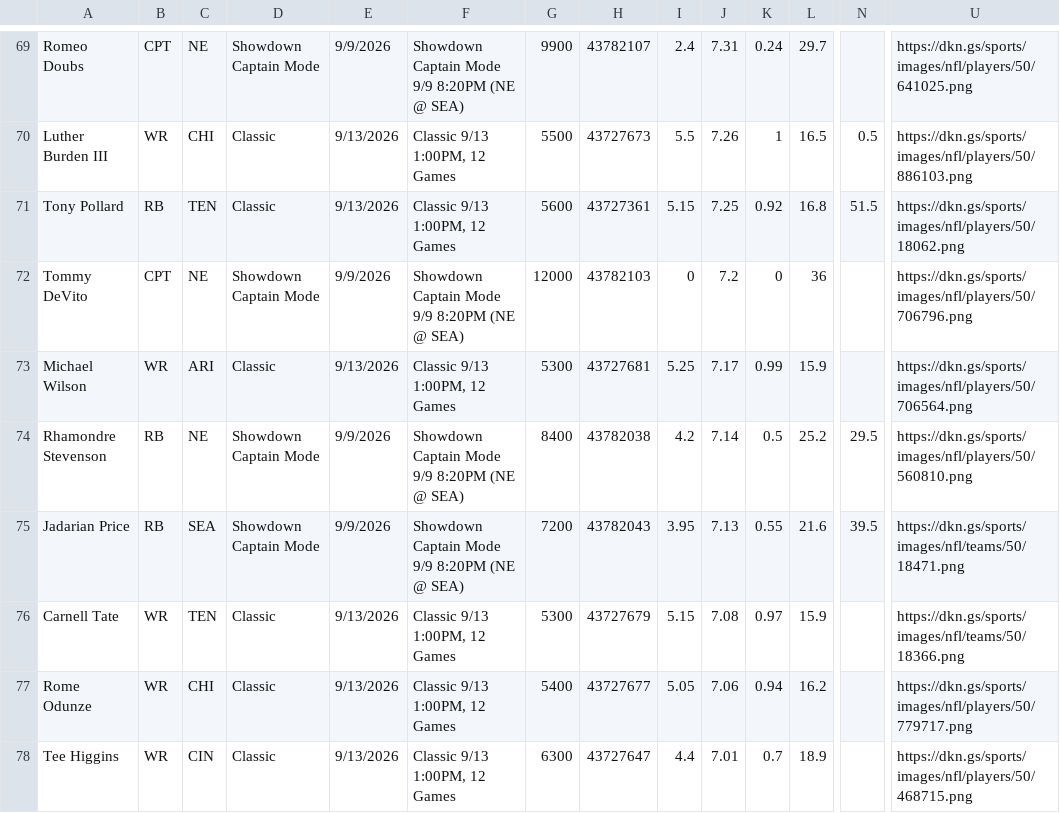
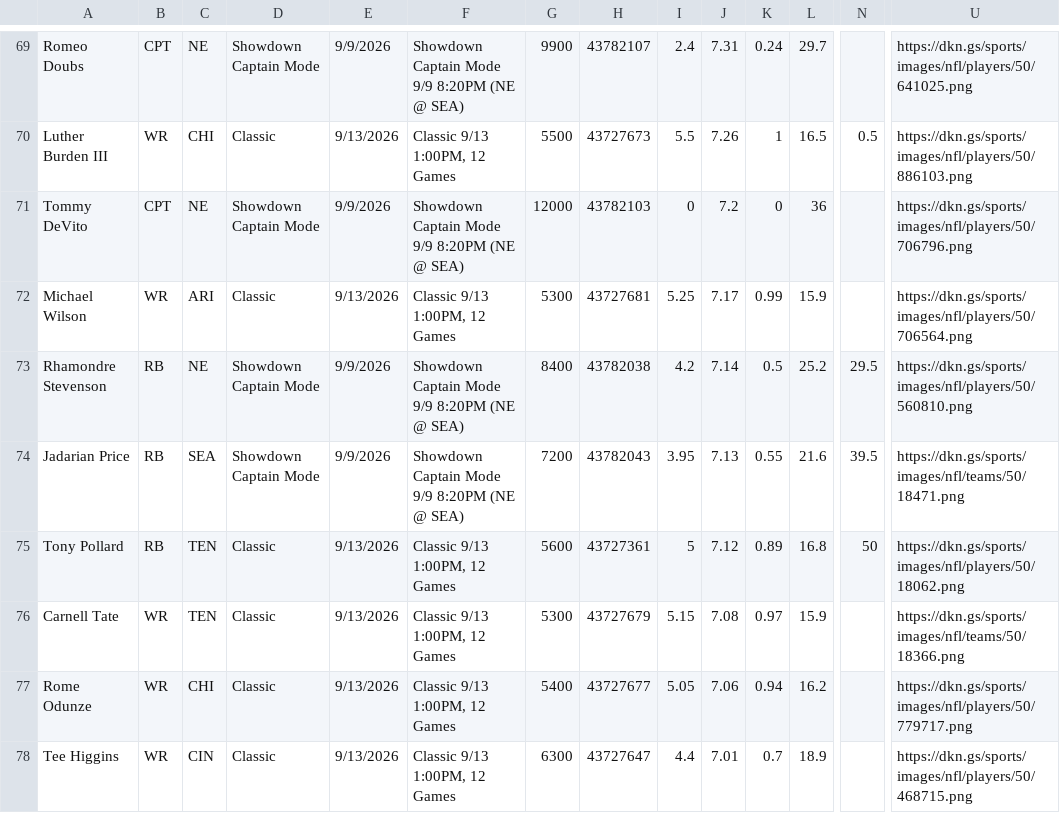
Before and after one commit to 925Sports/925Sports-nfl-dfs-data, a CSV file: players.csv, drawn as a sheet; only a part is shown, gaps mark what is left out; removed rows and columns are numbered as before the commit, all else as after; rows hold the shown columns only; the diff names each change by its address in the sheet, - before the commit and + after, or states it on an @@ line.

```diff
--- a/players.csv
+++ b/players.csv
-row 71: Tony Pollard | RB | TEN | Classic | 9/13/2026 | Classic 9/13 1:00PM, 12 Games | 5600 | 43727361 | 5.15 | 7.25 | 0.92 | 16.8 | 51.5 | https://dkn.gs/sports/images/nfl/players/50/18062.png
+row 75: Tony Pollard | RB | TEN | Classic | 9/13/2026 | Classic 9/13 1:00PM, 12 Games | 5600 | 43727361 | 5 | 7.12 | 0.89 | 16.8 | 50 | https://dkn.gs/sports/images/nfl/players/50/18062.png
```
Also changed, not shown: final.csv, 1 other file.
